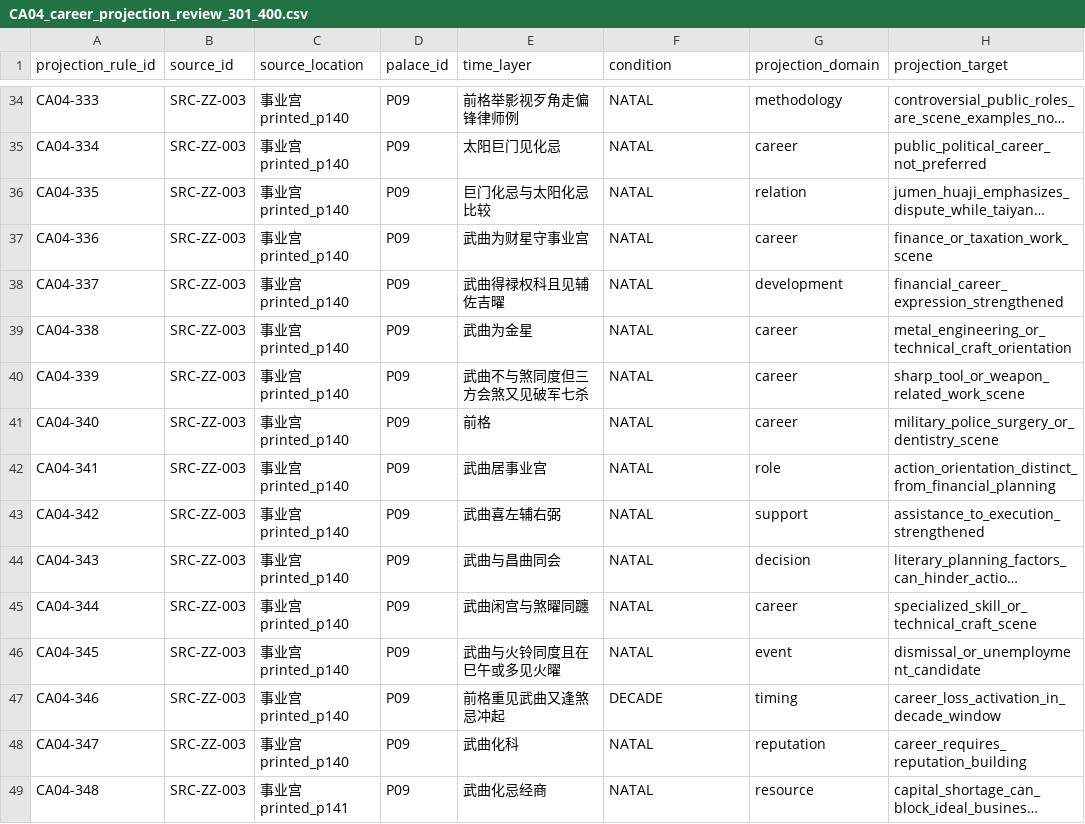
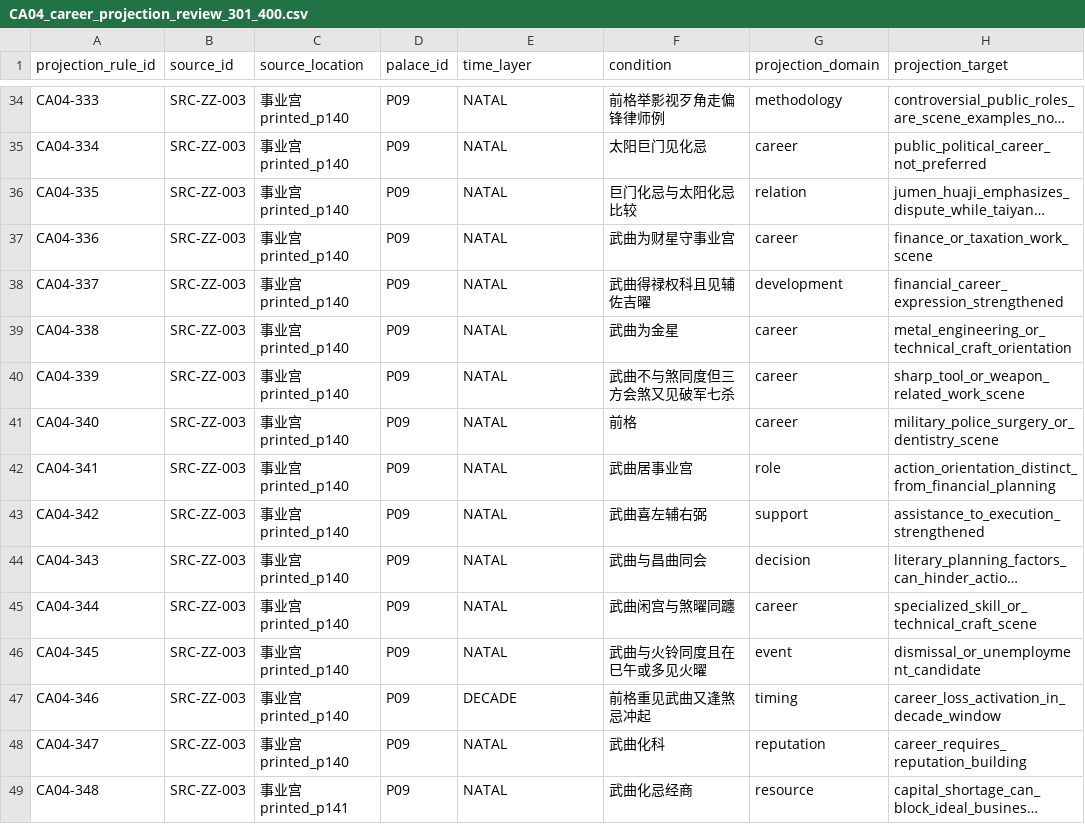
Before and after one commit to 15937-ass/ziwei-state-space, a CSV file: validation/wp05/CA04_career_projection_review_301_400.csv, drawn as a sheet; only a part is shown, gaps mark what is left out; long unchanged cells end in …; the diff covers the shown part only; the diff names each change by its address in the sheet, - before the commit and + after, or states it on an @@ line.

```diff
--- a/validation/wp05/CA04_career_projection_review_301_400.csv
+++ b/validation/wp05/CA04_career_projection_review_301_400.csv
-E34 (time_layer): 前格举影视歹角走偏锋律师例
+E34 (time_layer): NATAL
-F34 (condition): NATAL
+F34 (condition): 前格举影视歹角走偏锋律师例
-E35 (time_layer): 太阳巨门见化忌
+E35 (time_layer): NATAL
-F35 (condition): NATAL
+F35 (condition): 太阳巨门见化忌
-E36 (time_layer): 巨门化忌与太阳化忌比较
+E36 (time_layer): NATAL
-F36 (condition): NATAL
+F36 (condition): 巨门化忌与太阳化忌比较
-E37 (time_layer): 武曲为财星守事业宫
+E37 (time_layer): NATAL
-F37 (condition): NATAL
+F37 (condition): 武曲为财星守事业宫
-E38 (time_layer): 武曲得禄权科且见辅佐吉曜
+E38 (time_layer): NATAL
-F38 (condition): NATAL
+F38 (condition): 武曲得禄权科且见辅佐吉曜
-E39 (time_layer): 武曲为金星
+E39 (time_layer): NATAL
-F39 (condition): NATAL
+F39 (condition): 武曲为金星
-E40 (time_layer): 武曲不与煞同度但三方会煞又见破军七杀
+E40 (time_layer): NATAL
-F40 (condition): NATAL
+F40 (condition): 武曲不与煞同度但三方会煞又见破军七杀
-E41 (time_layer): 前格
+E41 (time_layer): NATAL
-F41 (condition): NATAL
+F41 (condition): 前格
-E42 (time_layer): 武曲居事业宫
+E42 (time_layer): NATAL
-F42 (condition): NATAL
+F42 (condition): 武曲居事业宫
-E43 (time_layer): 武曲喜左辅右弼
+E43 (time_layer): NATAL
-F43 (condition): NATAL
+F43 (condition): 武曲喜左辅右弼
-E44 (time_layer): 武曲与昌曲同会
+E44 (time_layer): NATAL
-F44 (condition): NATAL
+F44 (condition): 武曲与昌曲同会
-E45 (time_layer): 武曲闲宫与煞曜同躔
+E45 (time_layer): NATAL
-F45 (condition): NATAL
+F45 (condition): 武曲闲宫与煞曜同躔
-E46 (time_layer): 武曲与火铃同度且在巳午或多见火曜
+E46 (time_layer): NATAL
-F46 (condition): NATAL
+F46 (condition): 武曲与火铃同度且在巳午或多见火曜
-E47 (time_layer): 前格重见武曲又逢煞忌冲起
+E47 (time_layer): DECADE
-F47 (condition): DECADE
+F47 (condition): 前格重见武曲又逢煞忌冲起
-E48 (time_layer): 武曲化科
+E48 (time_layer): NATAL
-F48 (condition): NATAL
+F48 (condition): 武曲化科
-E49 (time_layer): 武曲化忌经商
+E49 (time_layer): NATAL
-F49 (condition): NATAL
+F49 (condition): 武曲化忌经商
```
Also changed, not shown: 168 edited cells elsewhere in this file.
